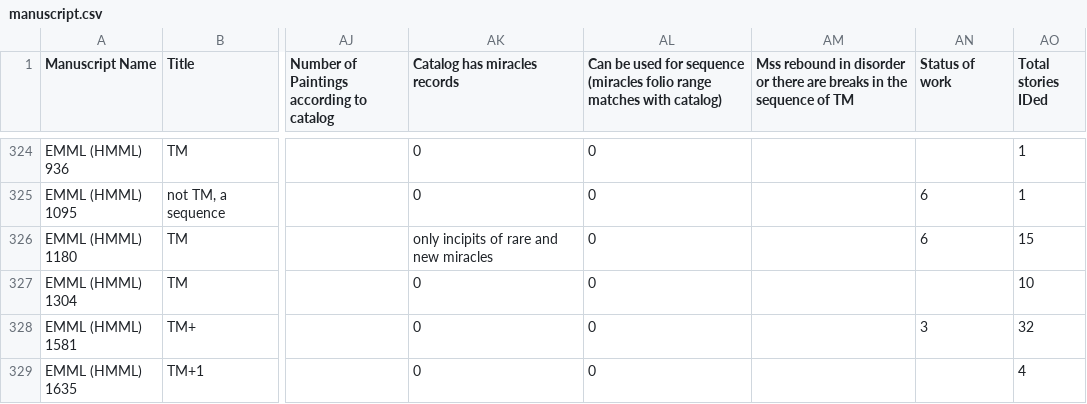
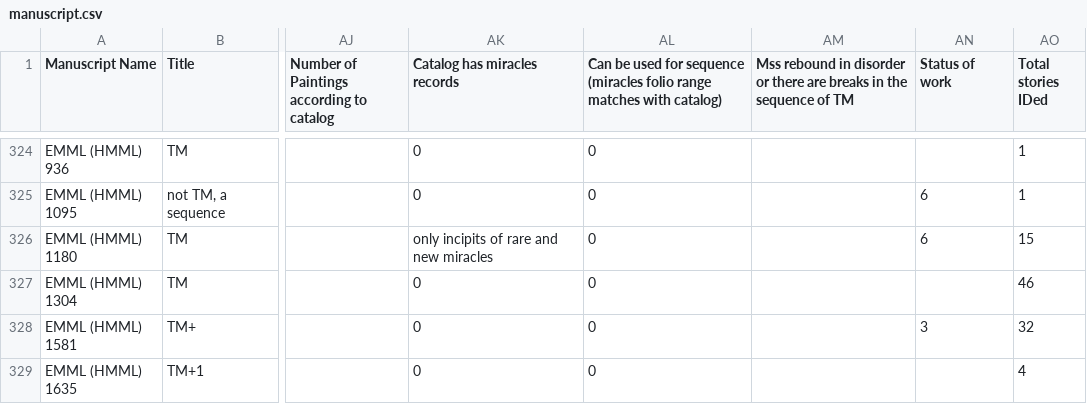
Before and after one commit to Princeton-CDH/pemm-data, a CSV file: data/manuscript.csv, drawn as a sheet; only a part is shown, gaps mark what is left out; the diff names each change by its address in the sheet, - before the commit and + after, or states it on an @@ line.

Commit message:
Automatic data updates from PEMM

```diff
--- a/data/manuscript.csv
+++ b/data/manuscript.csv
-AO327 (Total stories IDed): 10
+AO327 (Total stories IDed): 46
```
Also changed, not shown: 1 other file.
